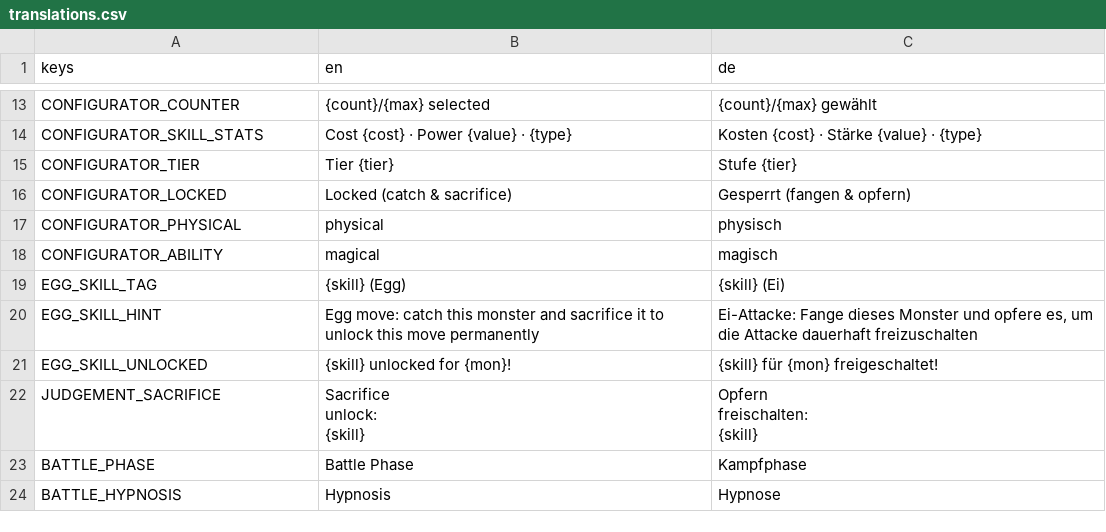
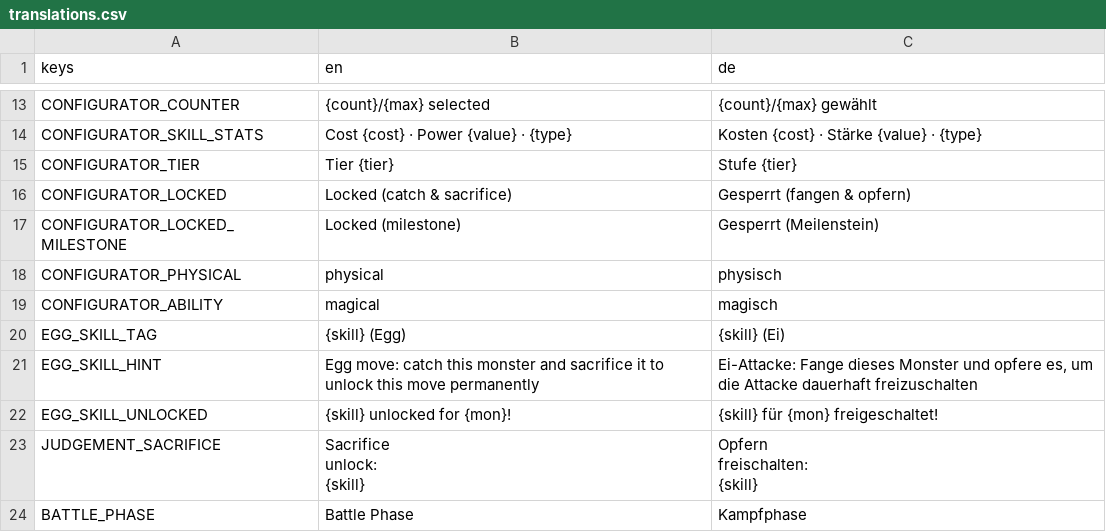
Before and after one commit to GaraGentor/Mon-Rogue, a CSV file: localization/translations.csv, drawn as a sheet; only a part is shown, gaps mark what is left out; the shorter side is filled out with more unchanged rows; the diff covers the shown part only.

```diff
--- a/localization/translations.csv
+++ b/localization/translations.csv
@@ -16,2 +16,3 @@ CONFIGURATOR_TIER,Tier {tier},Stufe {tier}
 CONFIGURATOR_LOCKED,Locked (catch & sacrifice),Gesperrt (fangen & opfern)
+CONFIGURATOR_LOCKED_MILESTONE,Locked (milestone),Gesperrt (Meilenstein)
 CONFIGURATOR_PHYSICAL,physical,physisch
```
Also changed, not shown: 23 added rows elsewhere in this file, 20 other files.
